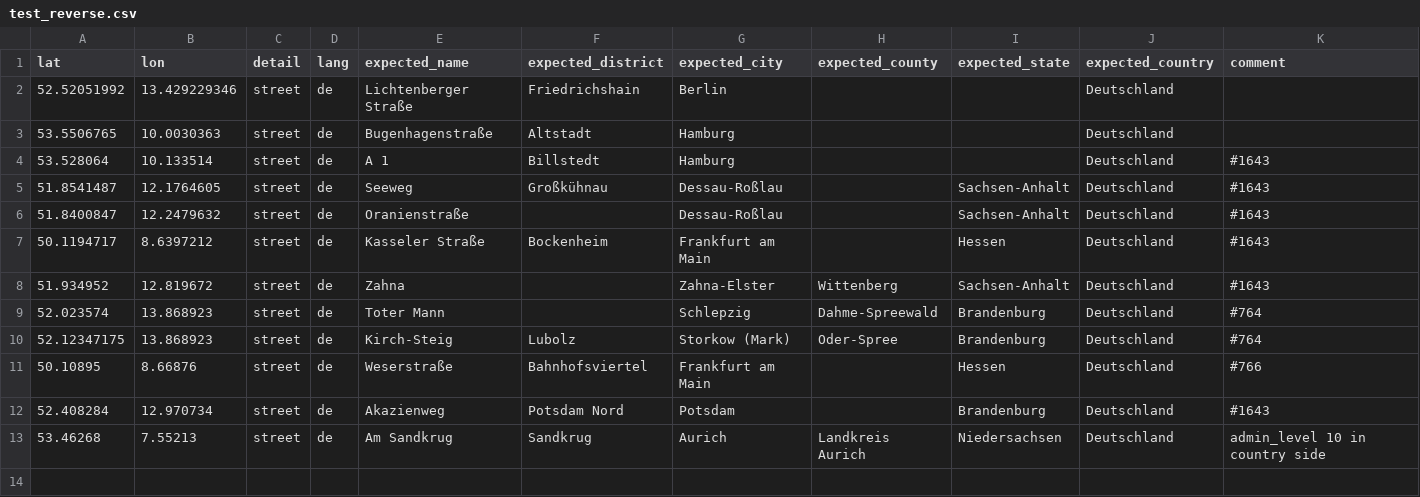
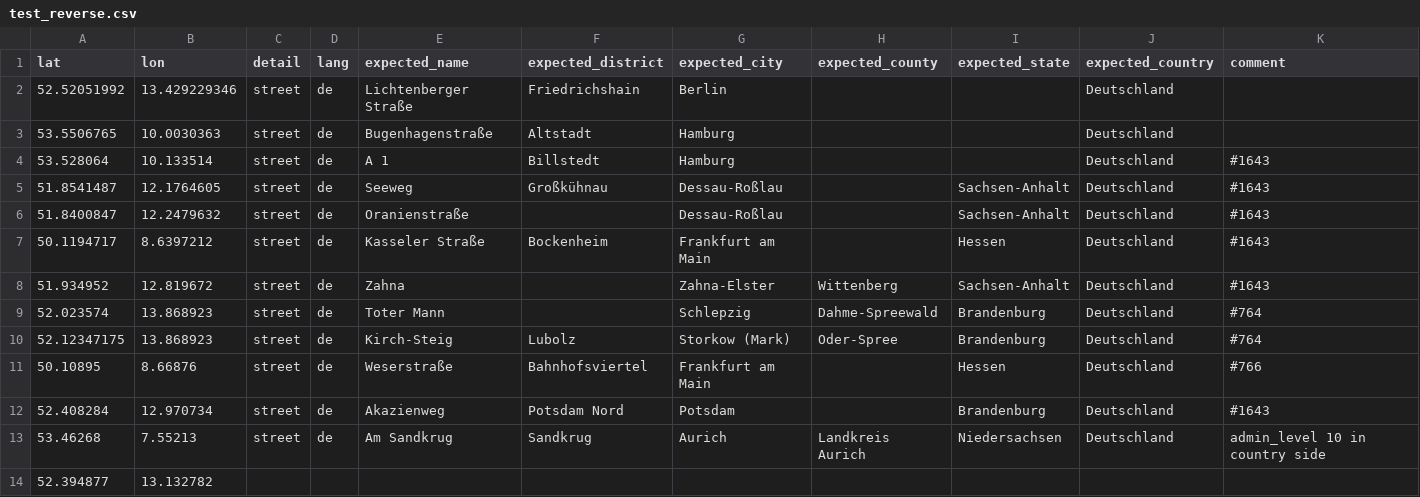
Before and after one commit to Megachip/geocoder-tester, a CSV file: geocoder_tester/world/germany/test_reverse.csv, drawn as a sheet.

Commit message:
Update test_reverse.csv

```diff
--- a/geocoder_tester/world/germany/test_reverse.csv
+++ b/geocoder_tester/world/germany/test_reverse.csv
@@ -13 +13,2 @@ lat;lon;detail;lang;expected_name;expected_district;expected_city;expected_count
 53.46268;7.55213;street;de;Am Sandkrug;Sandkrug;Aurich;Landkreis Aurich;Niedersachsen;Deutschland;admin_level 10 in country side
+52.394877;13.132782;
```
